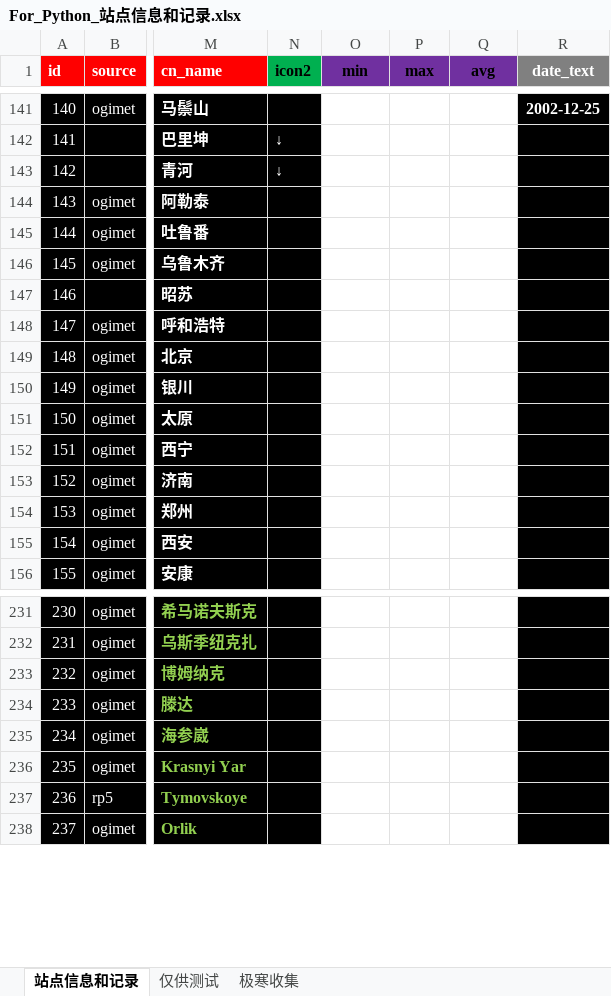
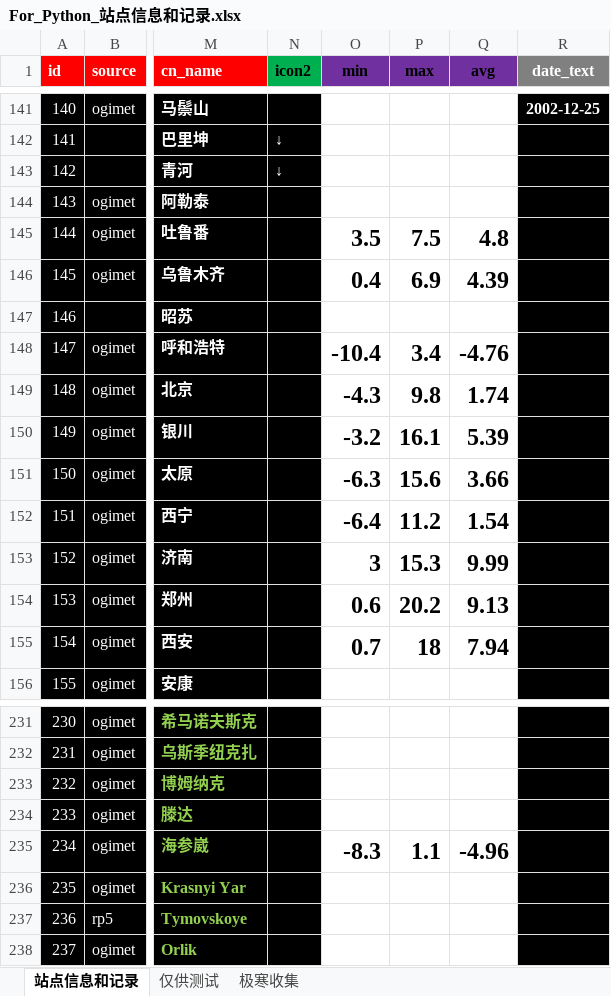
Before and after one commit to qkvkql/default, an Excel workbook: 气象/For_Python_站点信息和记录.xlsx, sheet 站点信息和记录, drawn as a sheet; only a part is shown, gaps mark what is left out; values as stored, in another font and other column widths than the file's, no borders; conditional formats not drawn; the diff covers the shown part only; the diff names each change by its address in the sheet, - before the commit and + after, or states it on an @@ line.

```diff
--- a/气象/For_Python_站点信息和记录.xlsx (sheet 站点信息和记录)
+++ b/气象/For_Python_站点信息和记录.xlsx (sheet 站点信息和记录)
-O145 (min): (empty)
+O145 (min): 3.5
-P145 (max): (empty)
+P145 (max): 7.5
-Q145 (avg): (empty)
+Q145 (avg): 4.8
-O146 (min): (empty)
+O146 (min): 0.4
-P146 (max): (empty)
+P146 (max): 6.9
-Q146 (avg): (empty)
+Q146 (avg): 4.39
-O148 (min): (empty)
+O148 (min): -10.4
-P148 (max): (empty)
+P148 (max): 3.4
-Q148 (avg): (empty)
+Q148 (avg): -4.76
-O149 (min): (empty)
+O149 (min): -4.3
-P149 (max): (empty)
+P149 (max): 9.8
-Q149 (avg): (empty)
+Q149 (avg): 1.74
-O150 (min): (empty)
+O150 (min): -3.2
-P150 (max): (empty)
+P150 (max): 16.1
-Q150 (avg): (empty)
+Q150 (avg): 5.39
-O151 (min): (empty)
+O151 (min): -6.3
-P151 (max): (empty)
+P151 (max): 15.6
-Q151 (avg): (empty)
+Q151 (avg): 3.66
-O152 (min): (empty)
+O152 (min): -6.4
-P152 (max): (empty)
+P152 (max): 11.2
-Q152 (avg): (empty)
+Q152 (avg): 1.54
-O153 (min): (empty)
+O153 (min): 3
-P153 (max): (empty)
+P153 (max): 15.3
-Q153 (avg): (empty)
+Q153 (avg): 9.99
-O154 (min): (empty)
+O154 (min): 0.6
-P154 (max): (empty)
+P154 (max): 20.2
-Q154 (avg): (empty)
+Q154 (avg): 9.13
-O155 (min): (empty)
+O155 (min): 0.7
-P155 (max): (empty)
+P155 (max): 18
-Q155 (avg): (empty)
+Q155 (avg): 7.94
-O235 (min): (empty)
+O235 (min): -8.3
-P235 (max): (empty)
+P235 (max): 1.1
-Q235 (avg): (empty)
+Q235 (avg): -4.96
```
Also changed, not shown: 125 edited cells elsewhere in this sheet, 气象/蒙古存档.xlsx, 2 other files.
